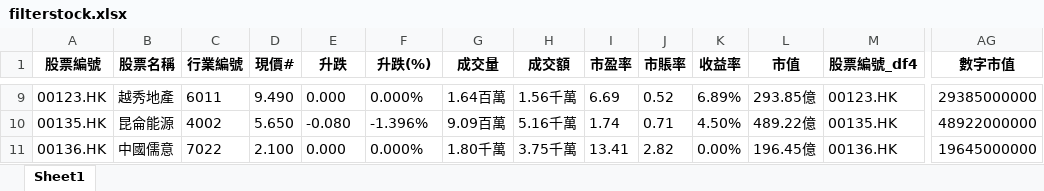
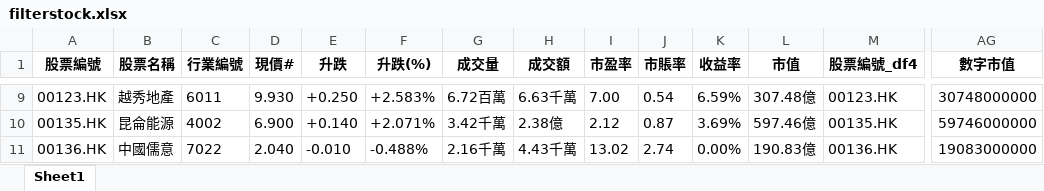
Before and after one commit to PatchQ/MFS, an Excel workbook: Data/filterstock.xlsx, sheet Sheet1, drawn as a sheet; only a part is shown, gaps mark what is left out; values as stored, in another font and other column widths than the file's, no borders; the diff covers the shown part only; the diff names each change by its address in the sheet, - before the commit and + after, or states it on an @@ line.

```diff
--- a/Data/filterstock.xlsx (sheet Sheet1)
+++ b/Data/filterstock.xlsx (sheet Sheet1)
-D9 (現價#): 9.490
+D9 (現價#): 9.930
-E9 (升跌): 0.000
+E9 (升跌): +0.250
-F9 (升跌(%)): 0.000%
+F9 (升跌(%)): +2.583%
-G9 (成交量): 1.64百萬
+G9 (成交量): 6.72百萬
-H9 (成交額): 1.56千萬
+H9 (成交額): 6.63千萬
-I9 (市盈率): 6.69
+I9 (市盈率): 7.00
-J9 (市賬率): 0.52
+J9 (市賬率): 0.54
-K9 (收益率): 6.89%
+K9 (收益率): 6.59%
-L9 (市值): 293.85億
+L9 (市值): 307.48億
-AG9 (數字市值): 29385000000
+AG9 (數字市值): 30748000000
-D10 (現價#): 5.650
+D10 (現價#): 6.900
-E10 (升跌): -0.080
+E10 (升跌): +0.140
-F10 (升跌(%)): -1.396%
+F10 (升跌(%)): +2.071%
-G10 (成交量): 9.09百萬
+G10 (成交量): 3.42千萬
-H10 (成交額): 5.16千萬
+H10 (成交額): 2.38億
-I10 (市盈率): 1.74
+I10 (市盈率): 2.12
-J10 (市賬率): 0.71
+J10 (市賬率): 0.87
-K10 (收益率): 4.50%
+K10 (收益率): 3.69%
-L10 (市值): 489.22億
+L10 (市值): 597.46億
-AG10 (數字市值): 48922000000
+AG10 (數字市值): 59746000000
-D11 (現價#): 2.100
+D11 (現價#): 2.040
-E11 (升跌): 0.000
+E11 (升跌): -0.010
-F11 (升跌(%)): 0.000%
+F11 (升跌(%)): -0.488%
-G11 (成交量): 1.80千萬
+G11 (成交量): 2.16千萬
-H11 (成交額): 3.75千萬
+H11 (成交額): 4.43千萬
-I11 (市盈率): 13.41
+I11 (市盈率): 13.02
-J11 (市賬率): 2.82
+J11 (市賬率): 2.74
-L11 (市值): 196.45億
+L11 (市值): 190.83億
-AG11 (數字市值): 19645000000
+AG11 (數字市值): 19083000000
```
Also changed, not shown: 1 added row, 1 removed row and 1411 edited cells elsewhere in this sheet, 9 other files.
